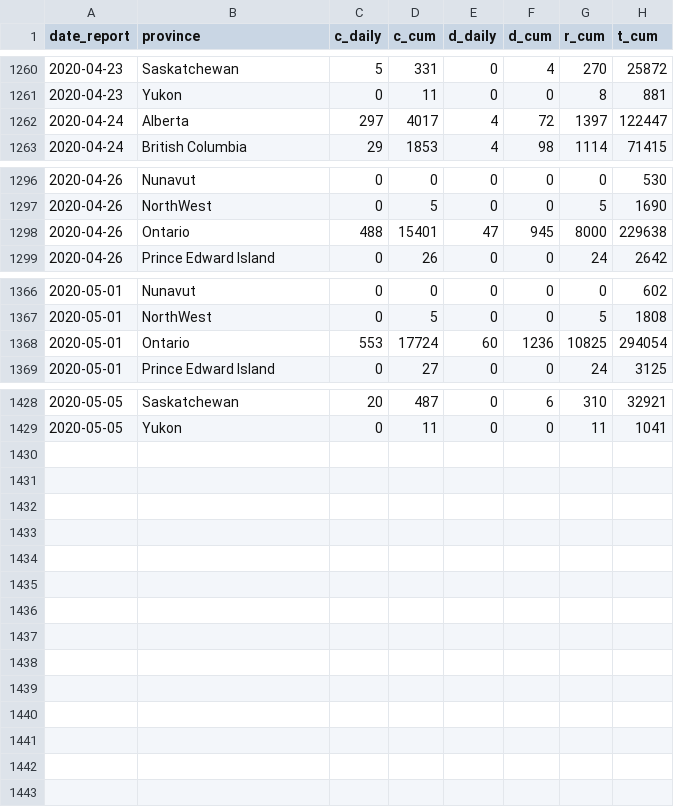
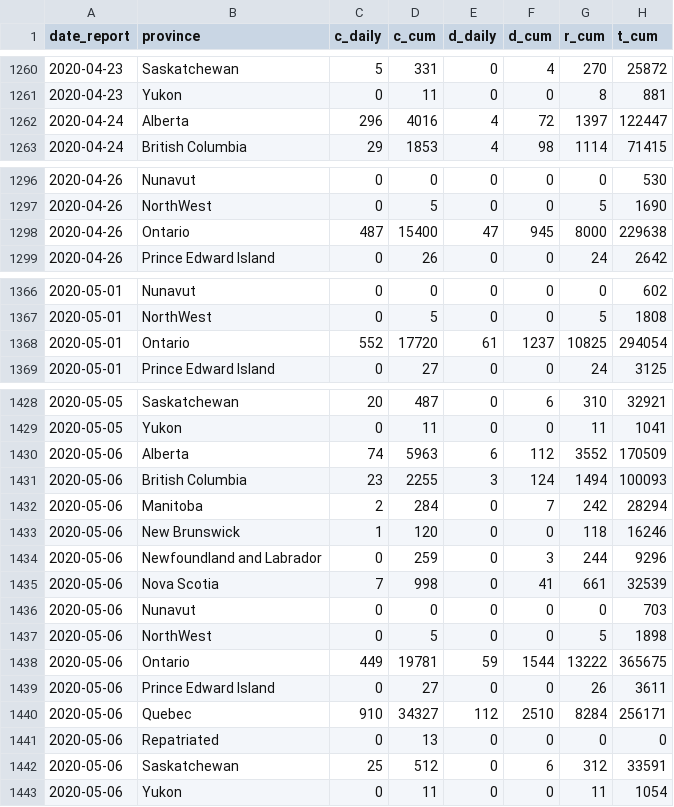
Before and after one commit to Kuan-Liu/canada_dash, a CSV file: docs/data/can_p.csv, drawn as a sheet; only a part is shown, gaps mark what is left out; the diff covers the shown part only.

```diff
--- a/docs/data/can_p.csv
+++ b/docs/data/can_p.csv
@@ -1261,3 +1261,3 @@
 2020-04-23,"Yukon",0,11,0,0,8,881
-2020-04-24,"Alberta",297,4017,4,72,1397,122447
+2020-04-24,"Alberta",296,4016,4,72,1397,122447
 2020-04-24,"British Columbia",29,1853,4,98,1114,71415
@@ -1297,3 +1297,3 @@
 2020-04-26,"NorthWest",0,5,0,0,5,1690
-2020-04-26,"Ontario",488,15401,47,945,8000,229638
+2020-04-26,"Ontario",487,15400,47,945,8000,229638
 2020-04-26,"Prince Edward Island",0,26,0,0,24,2642
@@ -1367,3 +1367,3 @@
 2020-05-01,"NorthWest",0,5,0,0,5,1808
-2020-05-01,"Ontario",553,17724,60,1236,10825,294054
+2020-05-01,"Ontario",552,17720,61,1237,10825,294054
 2020-05-01,"Prince Edward Island",0,27,0,0,24,3125
@@ -1429 +1429,15 @@
 2020-05-05,"Yukon",0,11,0,0,11,1041
+2020-05-06,"Alberta",74,5963,6,112,3552,170509
+2020-05-06,"British Columbia",23,2255,3,124,1494,100093
+2020-05-06,"Manitoba",2,284,0,7,242,28294
+2020-05-06,"New Brunswick",1,120,0,0,118,16246
+2020-05-06,"Newfoundland and Labrador",0,259,0,3,244,9296
+2020-05-06,"Nova Scotia",7,998,0,41,661,32539
+2020-05-06,"Nunavut",0,0,0,0,0,703
+2020-05-06,"NorthWest",0,5,0,0,5,1898
+2020-05-06,"Ontario",449,19781,59,1544,13222,365675
+2020-05-06,"Prince Edward Island",0,27,0,0,26,3611
+2020-05-06,"Quebec",910,34327,112,2510,8284,256171
+2020-05-06,"Repatriated",0,13,0,0,0,0
+2020-05-06,"Saskatchewan",25,512,0,6,312,33591
+2020-05-06,"Yukon",0,11,0,0,11,1054
```
Also changed, not shown: 26 edited cells elsewhere in this file, docs/data/can.csv, docs/data/df_trajectory.csv, 5 other files.
